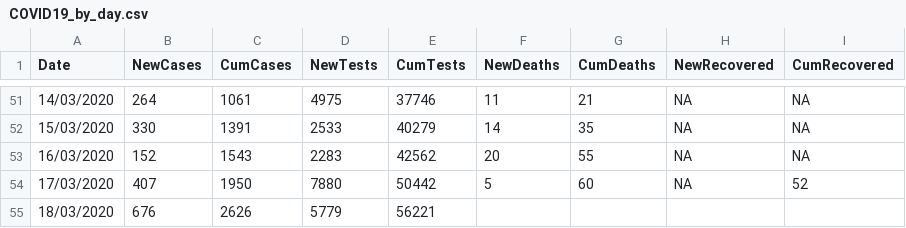
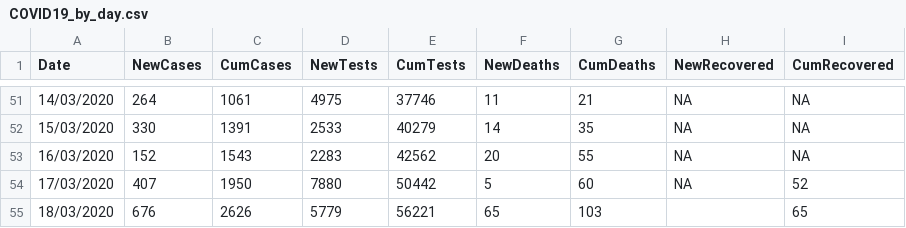
Before and after one commit to emmadoughty/Daily_COVID-19, a CSV file: Data/COVID19_by_day.csv, drawn as a sheet; only a part is shown, gaps mark what is left out.

```diff
--- a/Data/COVID19_by_day.csv
+++ b/Data/COVID19_by_day.csv
@@ -54,2 +54,2 @@
 17/03/2020,407,1950,7880,50442,5,60,NA,52
-18/03/2020,676,2626,5779,56221,,,,
+18/03/2020,676,2626,5779,56221,65,103,,65
```
Also changed, not shown: 2 other files.
